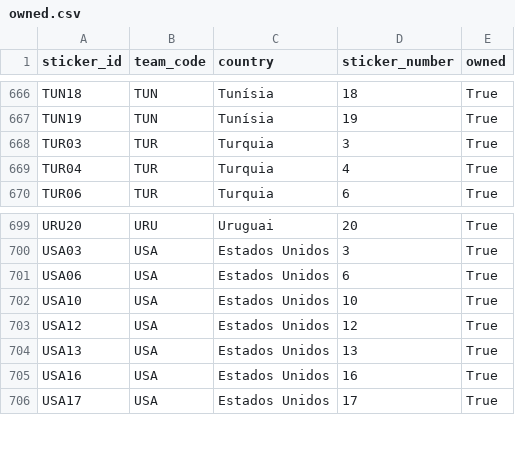
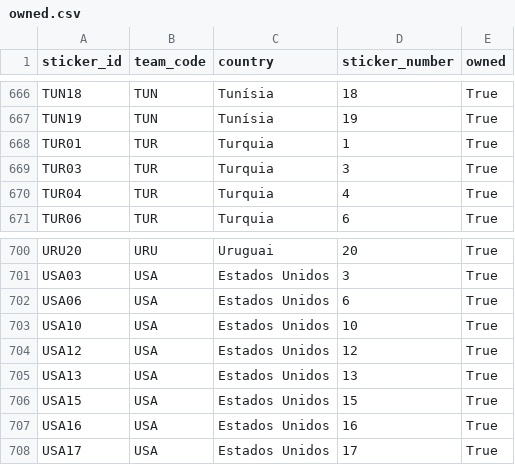
Before and after one commit to RafaSartorel/figurinhas-copa-2026, a CSV file: data/owned.csv, drawn as a sheet; only a part is shown, gaps mark what is left out; the diff names each change by its address in the sheet, - before the commit and + after, or states it on an @@ line.

```diff
--- a/data/owned.csv
+++ b/data/owned.csv
+row 668: TUR01 | TUR | Turquia | 1 | True
+row 706: USA15 | USA | Estados Unidos | 15 | True
```
Also changed, not shown: data/missing.csv, 6 other files.
